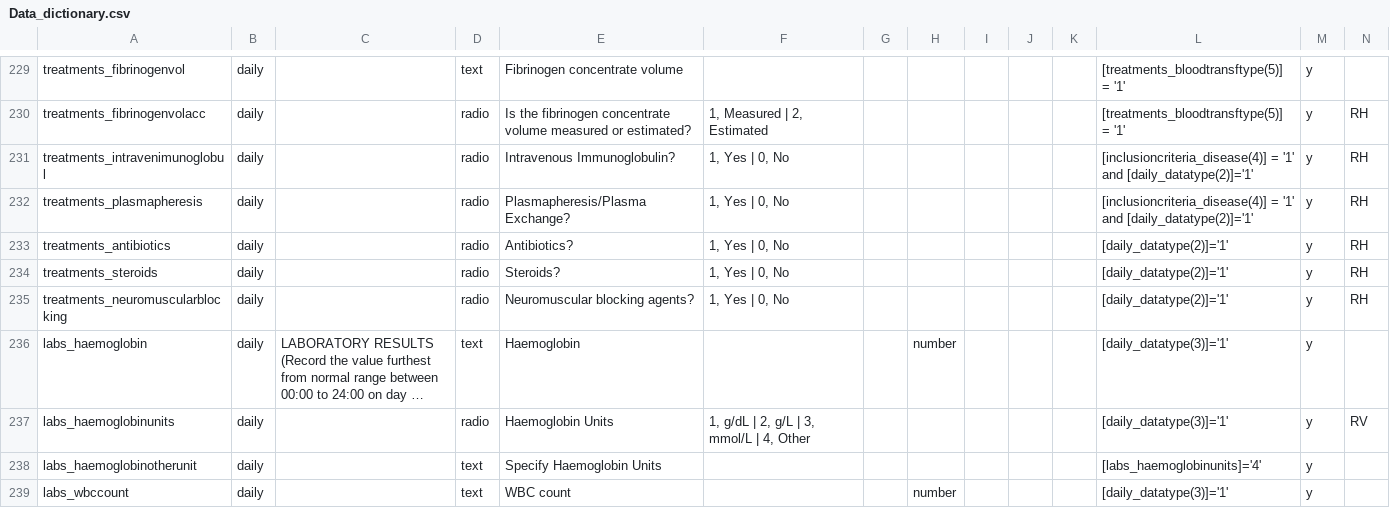
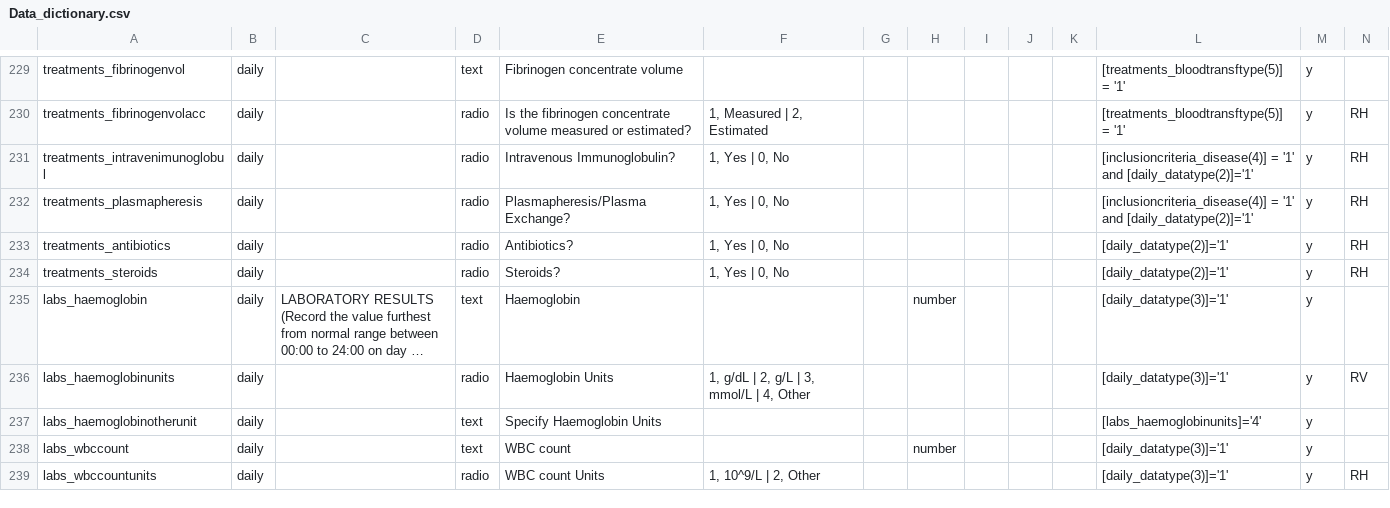
Before and after one commit to EstebanGarciaG/ISARIC_CORE_CRF_test, a CSV file: ICC 1/ICC 1.0.0/Data_dictionary.csv, drawn as a sheet; only a part is shown, gaps mark what is left out; the shorter side is filled out with more unchanged rows; long unchanged cells end in …; rows hold the shown columns only; the diff names each change by its address in the sheet, - before the commit and + after, or states it on an @@ line.

Commit message:
remove repeated Neuromuscular blocking agents?

```diff
--- a/ICC 1/ICC 1.0.0/Data_dictionary.csv
+++ b/ICC 1/ICC 1.0.0/Data_dictionary.csv
-row 235: treatments_neuromuscularblocking | daily |  | radio | Neuromuscular blocking agents? | 1, Yes | 0, No |  |  |  |  |  | [daily_datatype(2)]='1' | y | RH
```
